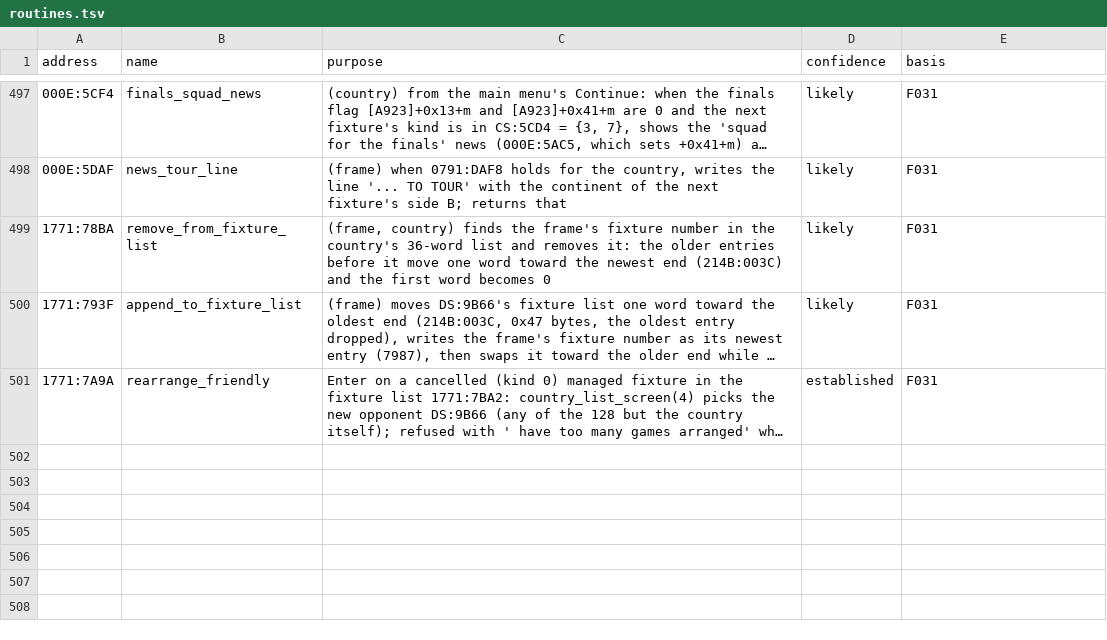
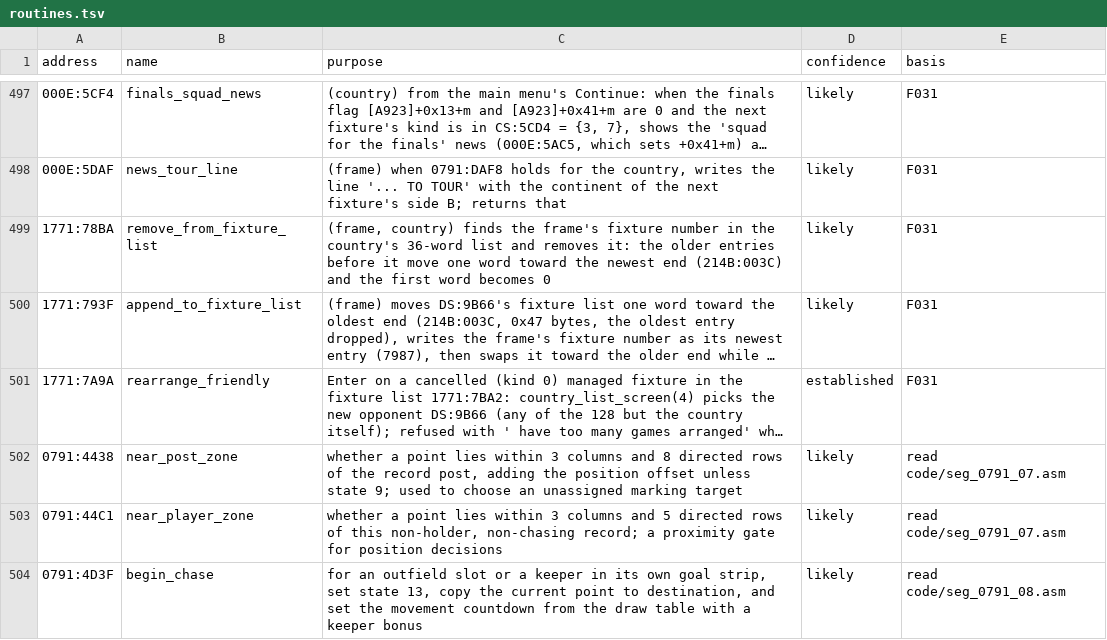
Before and after one commit to diegoami/goal2-archaeology, a TSV file: static/goal-exe/annotations/routines.tsv, drawn as a sheet; only a part is shown, gaps mark what is left out; long unchanged cells end in …; the diff names each change by its address in the sheet, - before the commit and + after, or states it on an @@ line.

Commit message:
Test T63 depth and edge branches and annotate routines

```diff
--- a/static/goal-exe/annotations/routines.tsv
+++ b/static/goal-exe/annotations/routines.tsv
+row 502: 0791:4438 | near_post_zone | whether a point lies within 3 columns and 8 directed rows of the record post, adding the position offset unless state 9; used to choose an unassigned marking target | likely | read code/seg_0791_07.asm
+row 503: 0791:44C1 | near_player_zone | whether a point lies within 3 columns and 5 directed rows of this non-holder, non-chasing record; a proximity gate for position decisions | likely | read code/seg_0791_07.asm
+row 504: 0791:4D3F | begin_chase | for an outfield slot or a keeper in its own goal strip, set state 13, copy the current point to destination, and set the movement countdown from the draw table with a keeper bonus | likely | read code/seg_0791_08.asm
```
Also changed, not shown: 2 other files.
